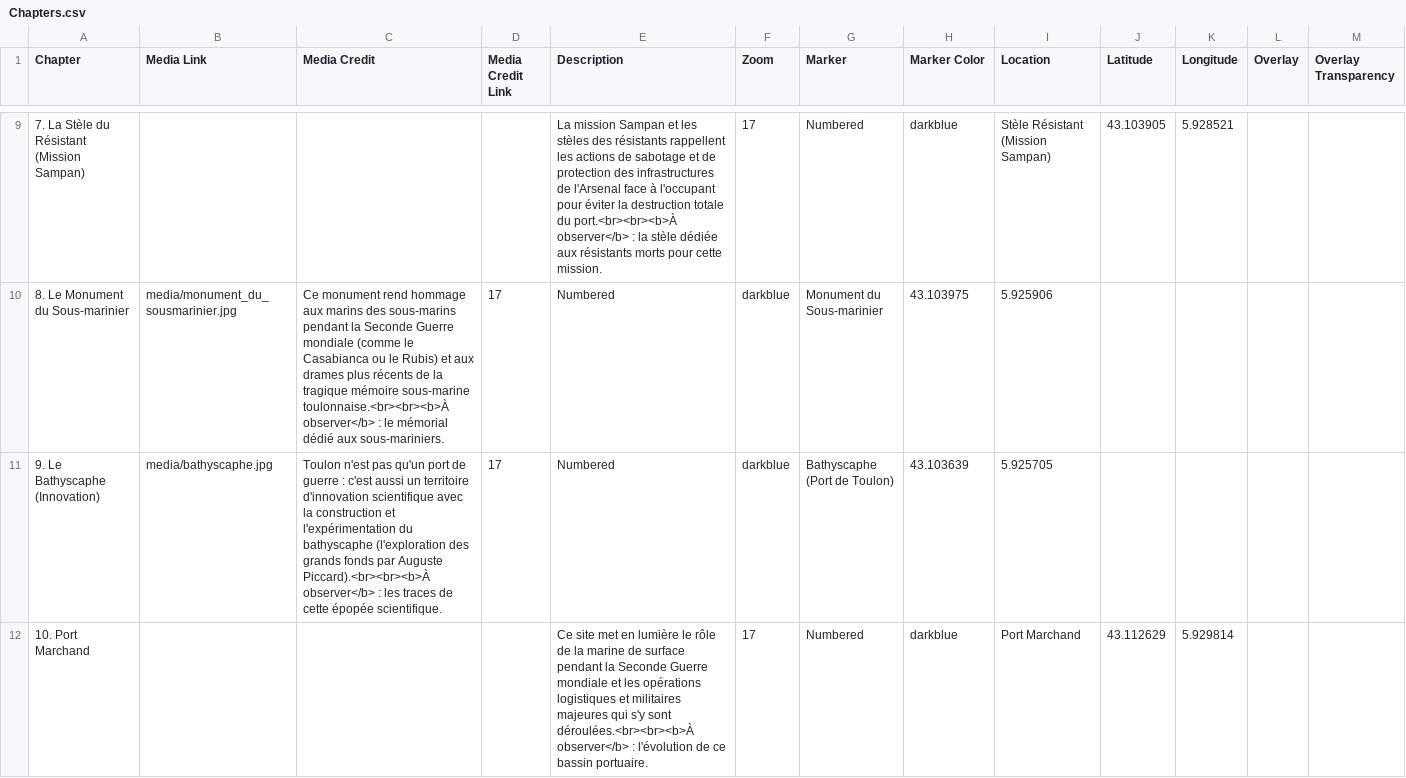
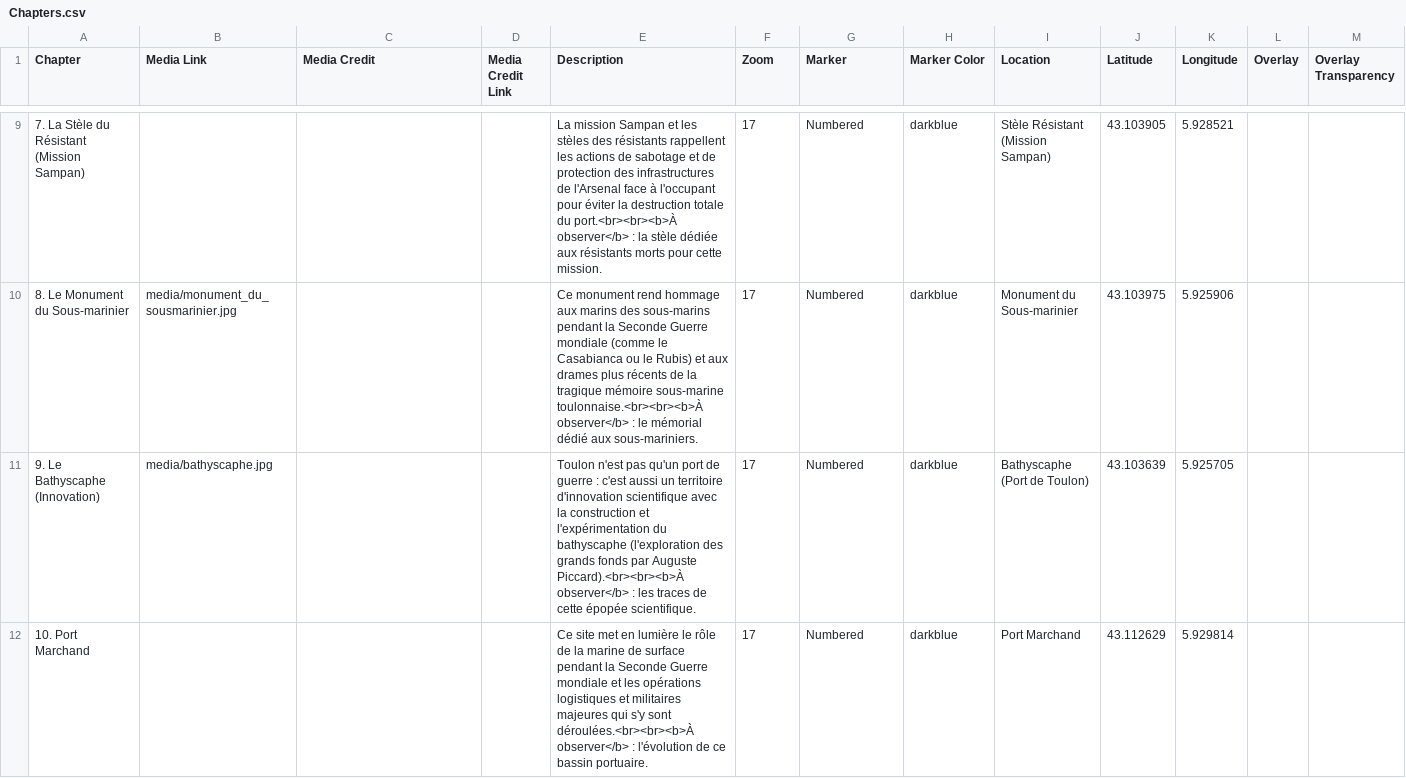
Before and after one commit to jadeledva-collab/memorial-toulon, a CSV file: csv/Chapters.csv, drawn as a sheet; only a part is shown, gaps mark what is left out; the diff covers the shown part only; the diff names each change by its address in the sheet, - before the commit and + after, or states it on an @@ line.

```diff
--- a/csv/Chapters.csv
+++ b/csv/Chapters.csv
-C10 (Media Credit): Ce monument rend hommage aux marins des sous-marins pendant la Seconde Guerre mondiale (comme le Casabianca ou le Rubis) et aux drames plus récents de la tragique mémoire sous-marine toulonnaise.<br><br><b>À observer</b> : le mémorial dédié aux sous-mariniers.
+C10 (Media Credit): (empty)
-D10:D11 (Media Credit Link): 17
+D10:D11 (Media Credit Link): (empty)
-E10 (Description): Numbered
+E10 (Description): Ce monument rend hommage aux marins des sous-marins pendant la Seconde Guerre mondiale (comme le Casabianca ou le Rubis) et aux drames plus récents de la tragique mémoire sous-marine toulonnaise.<br><br><b>À observer</b> : le mémorial dédié aux sous-mariniers.
-F10:F11 (Zoom): darkblue
+F10:F11 (Zoom): 17
-G10 (Marker): Monument du Sous-marinier
+G10 (Marker): Numbered
-H10 (Marker Color): 43.103975
+H10 (Marker Color): darkblue
-I10 (Location): 5.925906
+I10 (Location): Monument du Sous-marinier
-J10 (Latitude): (empty)
+J10 (Latitude): 43.103975
-K10 (Longitude): (empty)
+K10 (Longitude): 5.925906
-C11 (Media Credit): Toulon n'est pas qu'un port de guerre : c'est aussi un territoire d'innovation scientifique avec la construction et l'expérimentation du bathyscaphe (l'exploration des grands fonds par Auguste Piccard).<br><br><b>À observer</b> : les traces de cette épopée scientifique.
+C11 (Media Credit): (empty)
-E11 (Description): Numbered
+E11 (Description): Toulon n'est pas qu'un port de guerre : c'est aussi un territoire d'innovation scientifique avec la construction et l'expérimentation du bathyscaphe (l'exploration des grands fonds par Auguste Piccard).<br><br><b>À observer</b> : les traces de cette épopée scientifique.
-G11 (Marker): Bathyscaphe (Port de Toulon)
+G11 (Marker): Numbered
-H11 (Marker Color): 43.103639
+H11 (Marker Color): darkblue
-I11 (Location): 5.925705
+I11 (Location): Bathyscaphe (Port de Toulon)
-J11 (Latitude): (empty)
+J11 (Latitude): 43.103639
-K11 (Longitude): (empty)
+K11 (Longitude): 5.925705
```
Also changed, not shown: 81 edited cells elsewhere in this file.
